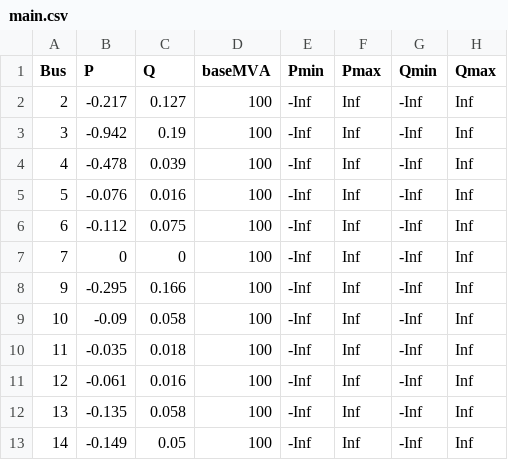
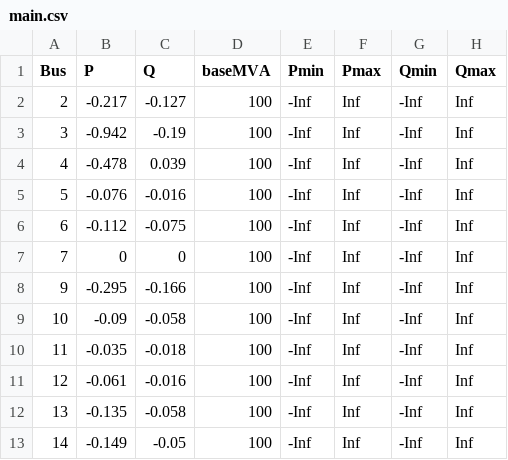
Before and after one commit to guilda-dev/guilda, a CSV file: _GUILDAobject/+network/@IEEE14bus/component/load-power/main.csv, drawn as a sheet; only a part is shown; the diff names each change by its address in the sheet, - before the commit and + after, or states it on an @@ line.

```diff
--- a/_GUILDAobject/+network/@IEEE14bus/component/load-power/main.csv
+++ b/_GUILDAobject/+network/@IEEE14bus/component/load-power/main.csv
-C2 (Q): 0.127
+C2 (Q): -0.127
-C3 (Q): 0.19
+C3 (Q): -0.19
-C5 (Q): 0.016
+C5 (Q): -0.016
-C6 (Q): 0.075
+C6 (Q): -0.075
-C8 (Q): 0.166
+C8 (Q): -0.166
-C9 (Q): 0.058
+C9 (Q): -0.058
-C10 (Q): 0.018
+C10 (Q): -0.018
-C11 (Q): 0.016
+C11 (Q): -0.016
-C12 (Q): 0.058
+C12 (Q): -0.058
-C13 (Q): 0.05
+C13 (Q): -0.05
```
Also changed, not shown: _GUILDAobject/+network/@IEEE14bus/branch/parameter.csv, _GUILDAobject/+network/@IEEE14bus/bus/parameter.csv, 6 other files.
